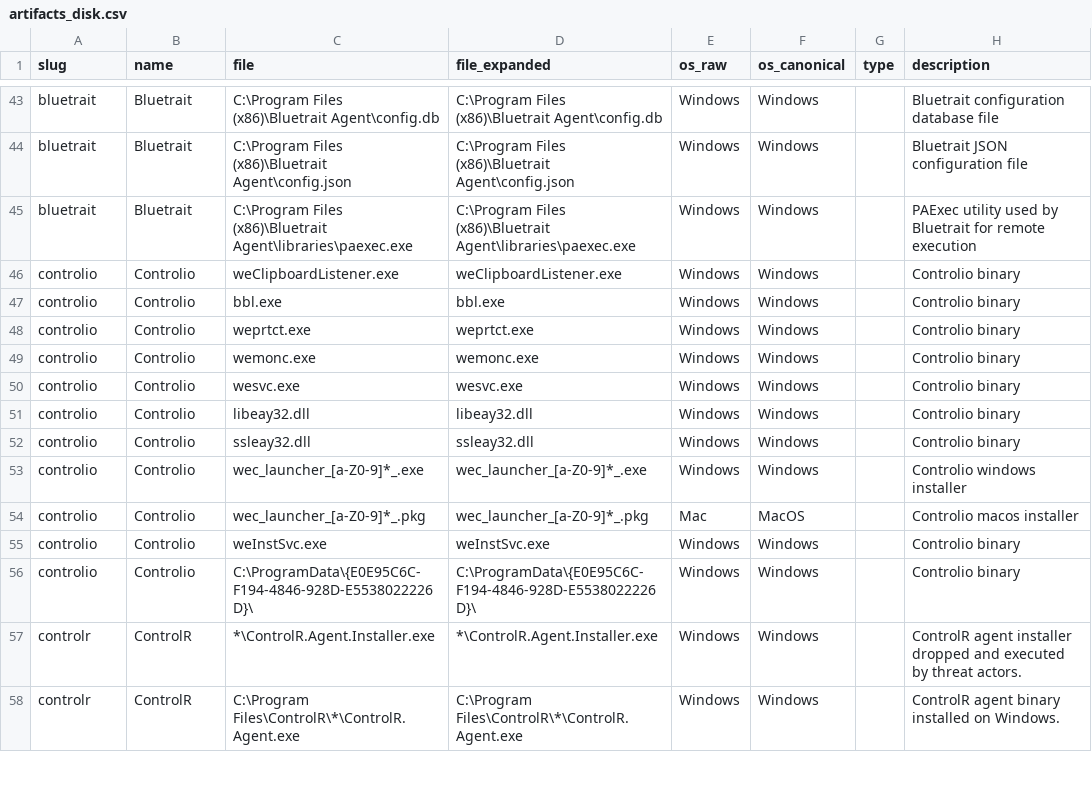
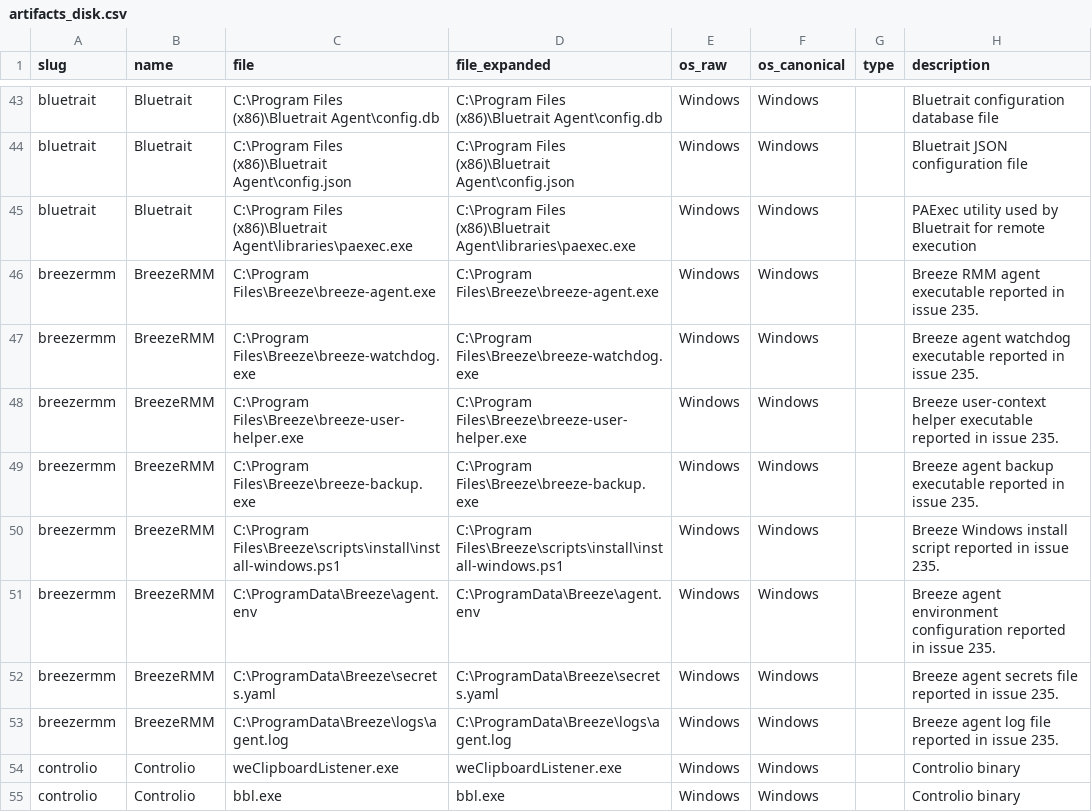
Before and after one commit to InfoSecJay/lolrmm-artifacts, a CSV file: data/csv/artifacts_disk.csv, drawn as a sheet; only a part is shown, gaps mark what is left out; the shorter side is filled out with more unchanged rows; the diff names each change by its address in the sheet, - before the commit and + after, or states it on an @@ line.

```diff
--- a/data/csv/artifacts_disk.csv
+++ b/data/csv/artifacts_disk.csv
+row 46: breezermm | BreezeRMM | C:\Program Files\Breeze\breeze-agent.exe | C:\Program Files\Breeze\breeze-agent.exe | Windows | Windows |  | Breeze RMM agent executable reported in issue 235.
+row 47: breezermm | BreezeRMM | C:\Program Files\Breeze\breeze-watchdog.exe | C:\Program Files\Breeze\breeze-watchdog.exe | Windows | Windows |  | Breeze agent watchdog executable reported in issue 235.
+row 48: breezermm | BreezeRMM | C:\Program Files\Breeze\breeze-user-helper.exe | C:\Program Files\Breeze\breeze-user-helper.exe | Windows | Windows |  | Breeze user-context helper executable reported in issue 235.
+row 49: breezermm | BreezeRMM | C:\Program Files\Breeze\breeze-backup.exe | C:\Program Files\Breeze\breeze-backup.exe | Windows | Windows |  | Breeze agent backup executable reported in issue 235.
+row 50: breezermm | BreezeRMM | C:\Program Files\Breeze\scripts\install\install-windows.ps1 | C:\Program Files\Breeze\scripts\install\install-windows.ps1 | Windows | Windows |  | Breeze Windows install script reported in issue 235.
+row 51: breezermm | BreezeRMM | C:\ProgramData\Breeze\agent.env | C:\ProgramData\Breeze\agent.env | Windows | Windows |  | Breeze agent environment configuration reported in issue 235.
+row 52: breezermm | BreezeRMM | C:\ProgramData\Breeze\secrets.yaml | C:\ProgramData\Breeze\secrets.yaml | Windows | Windows |  | Breeze agent secrets file reported in issue 235.
+row 53: breezermm | BreezeRMM | C:\ProgramData\Breeze\logs\agent.log | C:\ProgramData\Breeze\logs\agent.log | Windows | Windows |  | Breeze agent log file reported in issue 235.
```
Also changed, not shown: data/applications.csv, data/completeness_report.csv, 14 other files.
